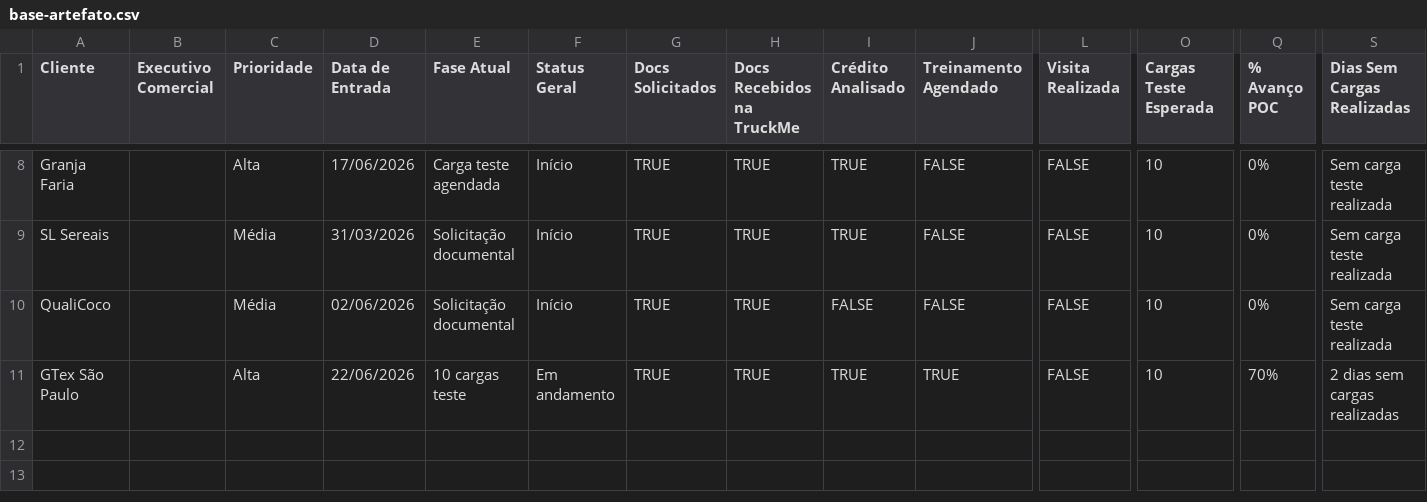
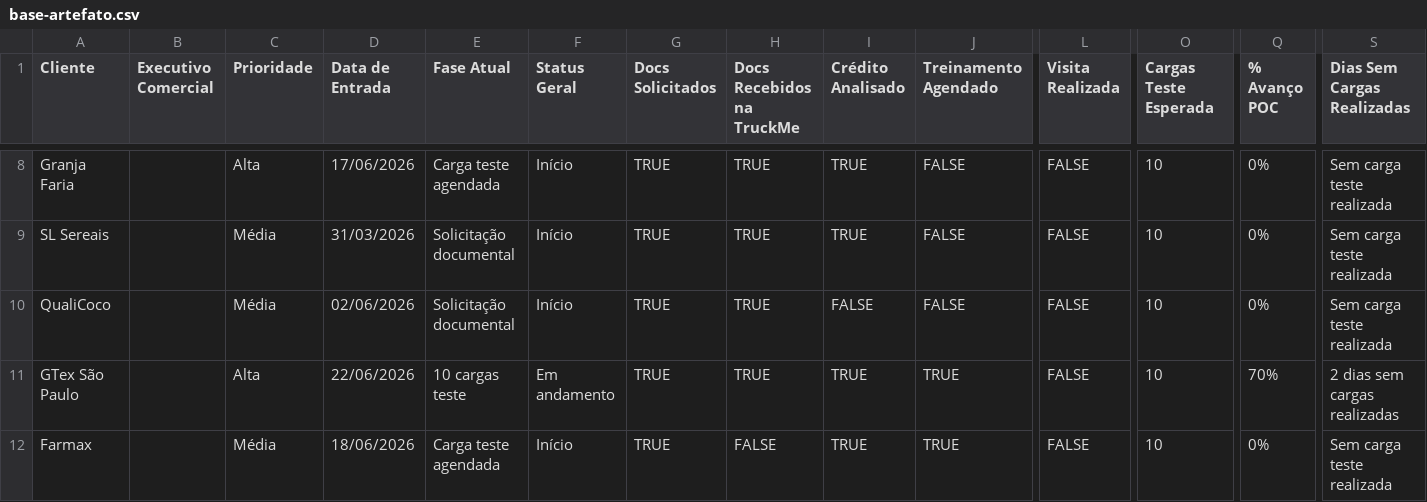
Before and after one commit to maxlops/truckme-onboarding-dashboard, a CSV file: data/base-artefato.csv, drawn as a sheet; only a part is shown, gaps mark what is left out; rows hold the shown columns only; the diff names each change by its address in the sheet, - before the commit and + after, or states it on an @@ line.

```diff
--- a/data/base-artefato.csv
+++ b/data/base-artefato.csv
+row 12: Farmax |  | Média | 18/06/2026 | Carga teste agendada | Início | TRUE | FALSE | TRUE | TRUE | FALSE | 10 | 0% | Sem carga teste realizada
```
